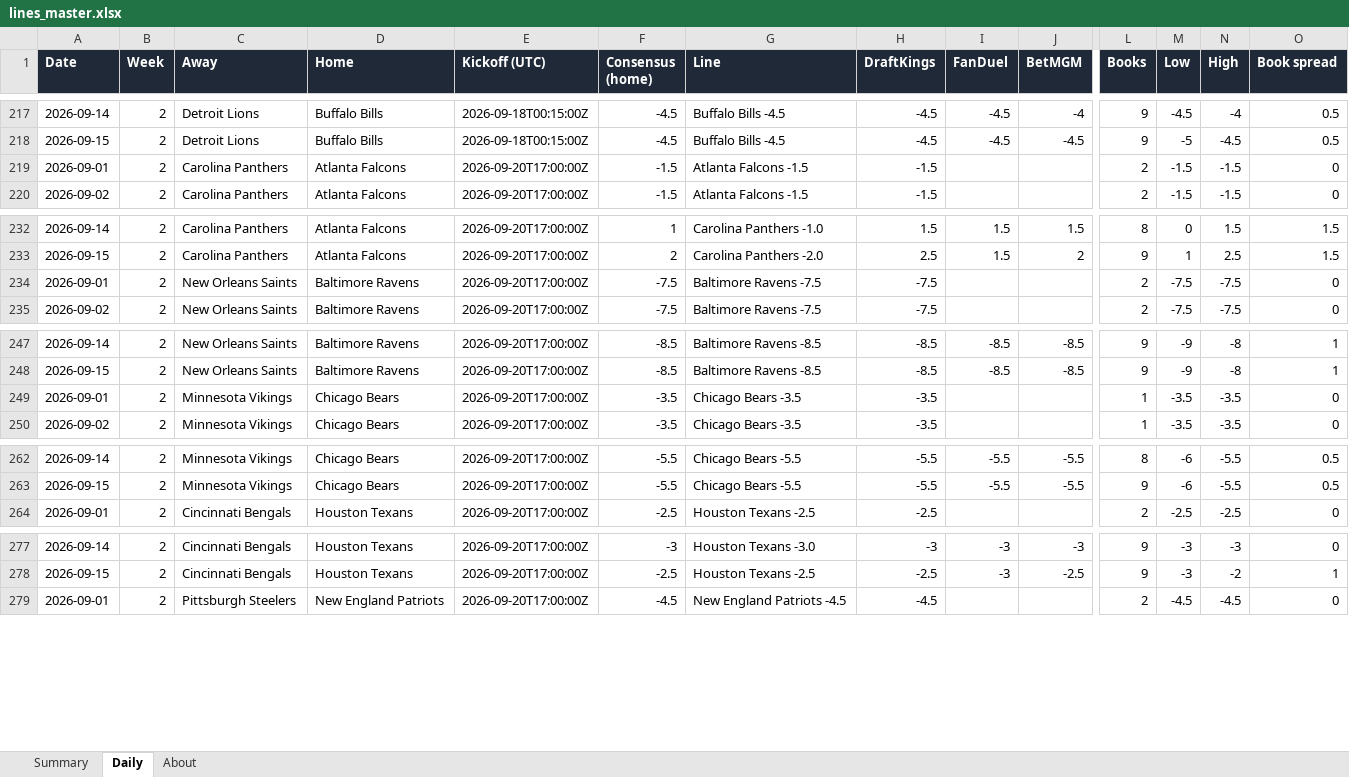
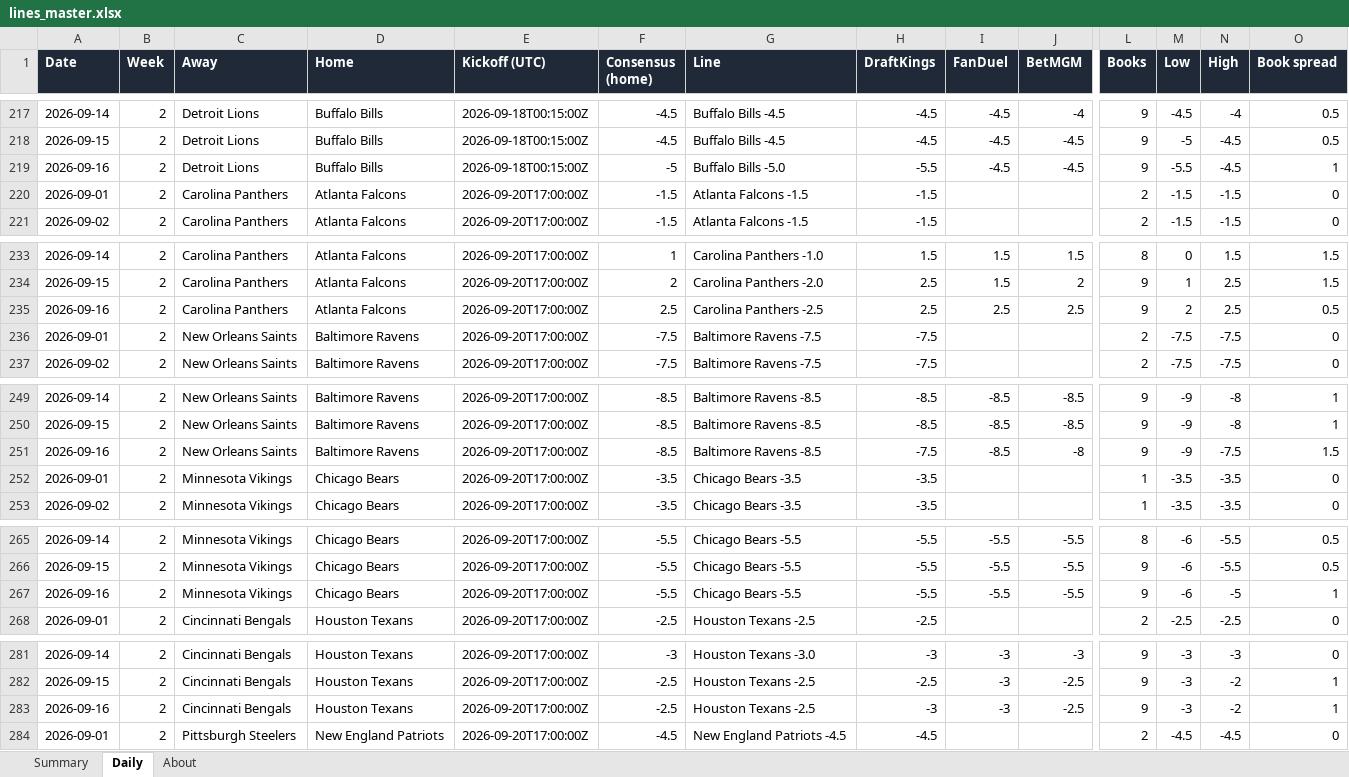
Before and after one commit to G4-Admin/nfl-line-tracker, an Excel workbook: data/lines_master.xlsx, sheet Daily, drawn as a sheet; only a part is shown, gaps mark what is left out; values as stored, in another font and other column widths than the file's, no borders; rows hold the shown columns only; the diff covers the shown part only; the diff names each change by its address in the sheet, - before the commit and + after, or states it on an @@ line.

```diff
--- a/data/lines_master.xlsx (sheet Daily)
+++ b/data/lines_master.xlsx (sheet Daily)
+row 219: 2026-09-16 | 2 | Detroit Lions | Buffalo Bills | 2026-09-18T00:15:00Z | -5 | Buffalo Bills -5.0 | -5.5 | -4.5 | -4.5 | 9 | -5.5 | -4.5 | 1
+row 235: 2026-09-16 | 2 | Carolina Panthers | Atlanta Falcons | 2026-09-20T17:00:00Z | 2.5 | Carolina Panthers -2.5 | 2.5 | 2.5 | 2.5 | 9 | 2 | 2.5 | 0.5
+row 251: 2026-09-16 | 2 | New Orleans Saints | Baltimore Ravens | 2026-09-20T17:00:00Z | -8.5 | Baltimore Ravens -8.5 | -7.5 | -8.5 | -8 | 9 | -9 | -7.5 | 1.5
+row 267: 2026-09-16 | 2 | Minnesota Vikings | Chicago Bears | 2026-09-20T17:00:00Z | -5.5 | Chicago Bears -5.5 | -5.5 | -5.5 | -5.5 | 9 | -6 | -5 | 1
+row 283: 2026-09-16 | 2 | Cincinnati Bengals | Houston Texans | 2026-09-20T17:00:00Z | -2.5 | Houston Texans -2.5 | -3 | -3 | -2.5 | 9 | -3 | -2 | 1
```
Also changed, not shown: 27 added rows elsewhere in this sheet, sheet Summary, sheet About, 4 other files.
